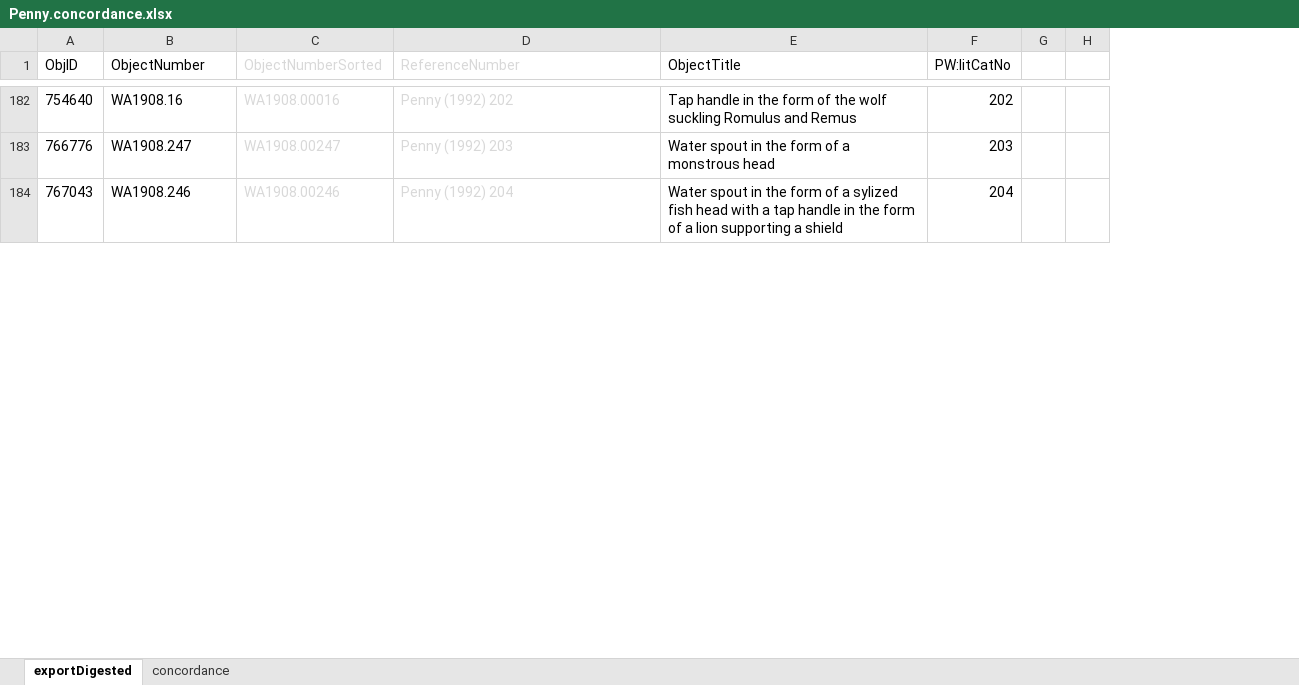
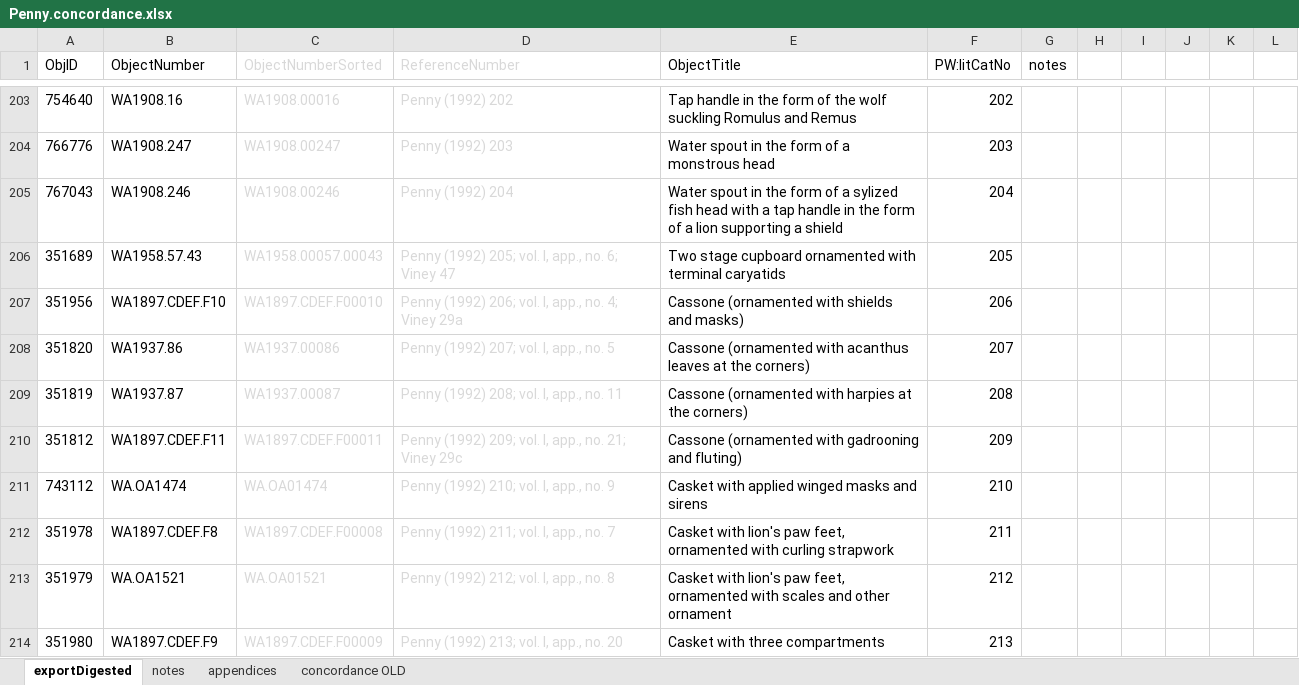
Before and after one commit to eccomaggio/ashmolean, an Excel workbook: textExtract/Penny.concordance.xlsx, sheet exportDigested, drawn as a sheet; only a part is shown, gaps mark what is left out; values as stored, in another font and other column widths than the file's, no borders; charts and pictures not drawn; removed rows and columns are numbered as before the commit, all else as after; the diff covers the shown part only; the diff names each change by its address in the sheet, - before the commit and + after, or states it on an @@ line.

Commit message:
now creates .json concordance and uses this preferentially; fixed BOM bug; added more documentation; now outputs an Excel file instead of .csv to fit Ash workflow better

```diff
--- a/textExtract/Penny.concordance.xlsx (sheet exportDigested)
+++ b/textExtract/Penny.concordance.xlsx (sheet exportDigested)
-sheet tab: concordance
+sheet tab: notes
+sheet tab: appendices
+sheet tab: concordance OLD
-column G, empty
-column H, empty
+column G (notes), empty
+column H, empty
+column I, empty
+column J, empty
+column K, empty
+column L, empty
+row 206: 351689 | WA1958.57.43 | WA1958.00057.00043 | Penny (1992) 205; vol. I, app., no. 6; Viney 47 | Two stage cupboard ornamented with terminal caryatids | 205
+row 207: 351956 | WA1897.CDEF.F10 | WA1897.CDEF.F00010 | Penny (1992) 206; vol. I, app., no. 4; Viney 29a | Cassone (ornamented with shields and masks) | 206
+row 208: 351820 | WA1937.86 | WA1937.00086 | Penny (1992) 207; vol. I, app., no. 5 | Cassone (ornamented with acanthus leaves at the corners) | 207
+row 209: 351819 | WA1937.87 | WA1937.00087 | Penny (1992) 208; vol. I, app., no. 11 | Cassone (ornamented with harpies at the corners) | 208
+row 210: 351812 | WA1897.CDEF.F11 | WA1897.CDEF.F00011 | Penny (1992) 209; vol. I, app., no. 21; Viney 29c | Cassone (ornamented with gadrooning and fluting) | 209
+row 211: 743112 | WA.OA1474 | WA.OA01474 | Penny (1992) 210; vol. I, app., no. 9 | Casket with applied winged masks and sirens | 210
+row 212: 351978 | WA1897.CDEF.F8 | WA1897.CDEF.F00008 | Penny (1992) 211; vol. I, app., no. 7 | Casket with lion's paw feet, ornamented with curling strapwork | 211
+row 213: 351979 | WA.OA1521 | WA.OA01521 | Penny (1992) 212; vol. I, app., no. 8 | Casket with lion's paw feet, ornamented with scales and other ornament | 212
+row 214: 351980 | WA1897.CDEF.F9 | WA1897.CDEF.F00009 | Penny (1992) 213; vol. I, app., no. 20 | Casket with three compartments | 213
```
Also changed, not shown: 63 added rows, 119 removed rows, 6 moved rows, 5 edited cells and cell formats elsewhere in this sheet, charts or pictures, 30 other files.
